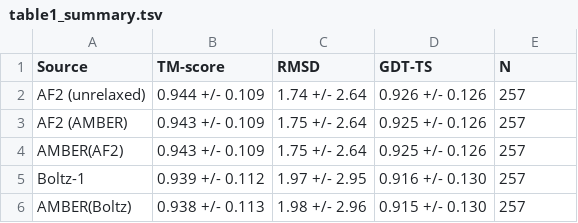
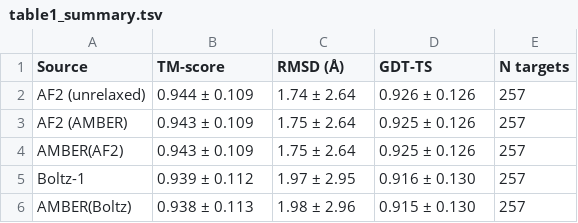
Before and after one commit to dreamlessx/Protein_Relax_Pipeline, a TSV file: red_analysis/tables/table1_summary.tsv, drawn as a sheet.

```diff
--- a/red_analysis/tables/table1_summary.tsv
+++ b/red_analysis/tables/table1_summary.tsv
@@ -1,6 +1,6 @@
-Source	TM-score	RMSD	GDT-TS	N
-AF2 (unrelaxed)	0.944 +/- 0.109	1.74 +/- 2.64	0.926 +/- 0.126	257
-AF2 (AMBER)	0.943 +/- 0.109	1.75 +/- 2.64	0.925 +/- 0.126	257
-AMBER(AF2)	0.943 +/- 0.109	1.75 +/- 2.64	0.925 +/- 0.126	257
-Boltz-1	0.939 +/- 0.112	1.97 +/- 2.95	0.916 +/- 0.130	257
-AMBER(Boltz)	0.938 +/- 0.113	1.98 +/- 2.96	0.915 +/- 0.130	257
+Source	TM-score	RMSD (Å)	GDT-TS	N targets
+AF2 (unrelaxed)	0.944 ± 0.109	1.74 ± 2.64	0.926 ± 0.126	257
+AF2 (AMBER)	0.943 ± 0.109	1.75 ± 2.64	0.925 ± 0.126	257
+AMBER(AF2)	0.943 ± 0.109	1.75 ± 2.64	0.925 ± 0.126	257
+Boltz-1	0.939 ± 0.112	1.97 ± 2.95	0.916 ± 0.130	257
+AMBER(Boltz)	0.938 ± 0.113	1.98 ± 2.96	0.915 ± 0.130	257
```
Also changed, not shown: red_analysis/tables/rosetta_protocol_summary.tsv, red_analysis/tables/rosetta_source_protocol_summary.tsv, 49 other files.
